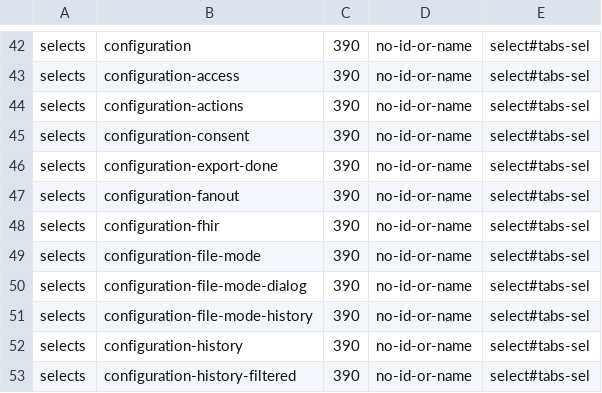
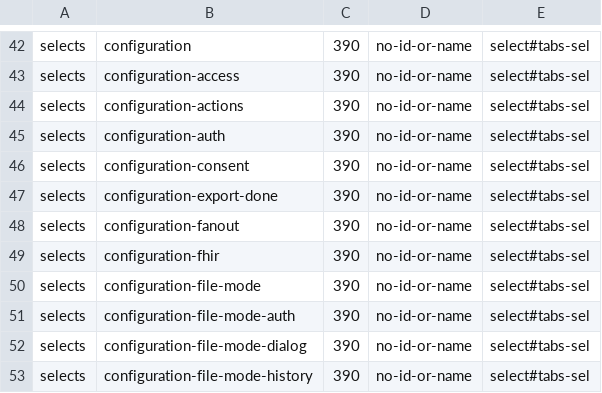
Before and after one commit to FerroHEALTH/FerroUI, a TSV file: design/consoles/ferrofed/baseline.tsv, drawn as a sheet; only a part is shown, gaps mark what is left out; the shorter side is filled out with more unchanged rows.

Commit message:
feat(design): the Authentication tab of the FerroFED configuration, managed and off (#398) (#402)
Who may call, read-only with no Edit in both states. The overflow check
measures each element's own words, so a key hint's scrolled code is no
longer read as text under the value beside it.

```diff
--- a/design/consoles/ferrofed/baseline.tsv
+++ b/design/consoles/ferrofed/baseline.tsv
@@ -44,2 +44,3 @@ selects	configuration-access	390	no-id-or-name	select#tabs-sel
 selects	configuration-actions	390	no-id-or-name	select#tabs-sel	
+selects	configuration-auth	390	no-id-or-name	select#tabs-sel	
 selects	configuration-consent	390	no-id-or-name	select#tabs-sel	
@@ -49,2 +50,3 @@ selects	configuration-fhir	390	no-id-or-name	select#tabs-sel
 selects	configuration-file-mode	390	no-id-or-name	select#tabs-sel	
+selects	configuration-file-mode-auth	390	no-id-or-name	select#tabs-sel	
 selects	configuration-file-mode-dialog	390	no-id-or-name	select#tabs-sel	
```
Also changed, not shown: 6 other files.
